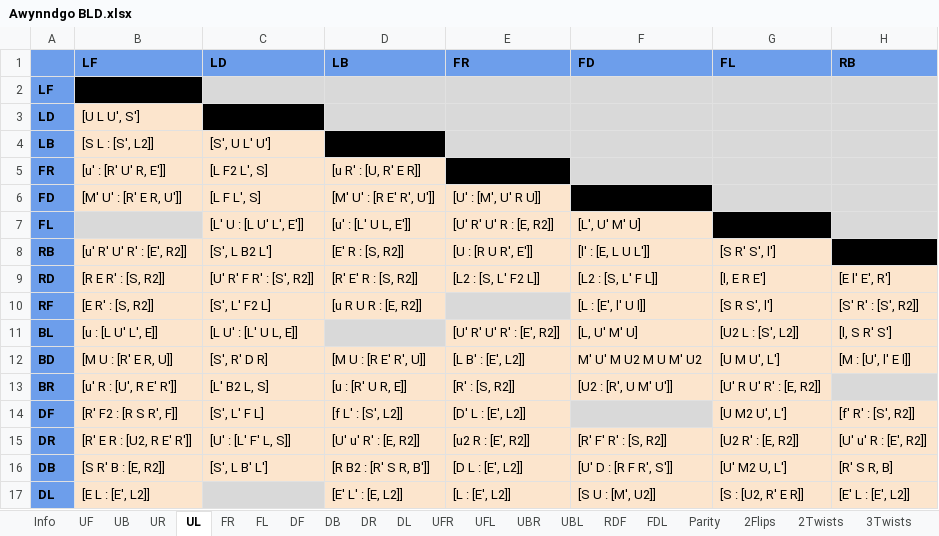
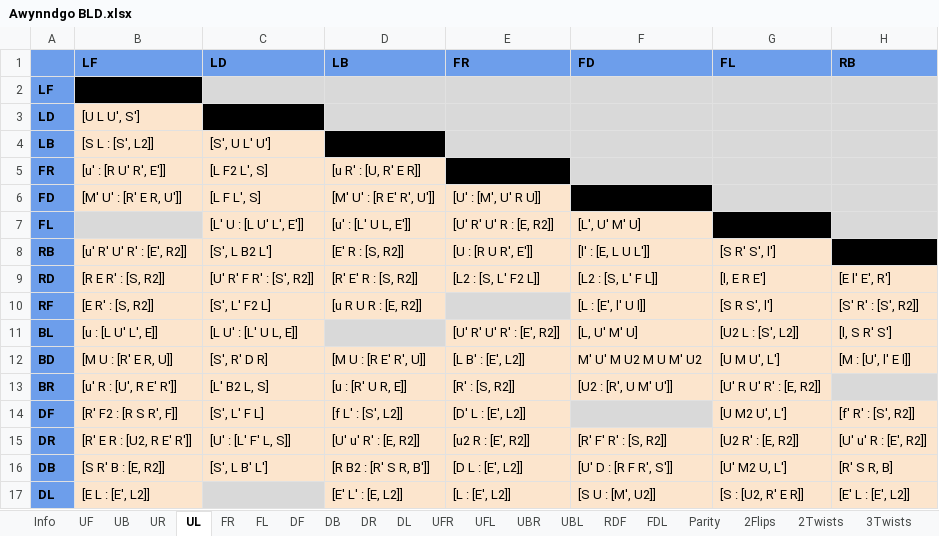
Before and after one commit to rpfarish/3BLD_analytic_generator, an Excel workbook: Spreadsheets/Awynndgo BLD.xlsx, sheet UL, drawn as a sheet; only a part is shown; values as stored, in another font and other column widths than the file's, no borders; charts and pictures not drawn; the diff names each change by its address in the sheet, - before the commit and + after, or states it on an @@ line.

```diff
--- a/Spreadsheets/Awynndgo BLD.xlsx (sheet UL)
+++ b/Spreadsheets/Awynndgo BLD.xlsx (sheet UL)
-B5 (LF): [u' : [R' U' R, E']]
+B5 (LF): [u' : [R U' R', E']]
```
Also changed, not shown: sheet RDF, sheet UFR, sheet UF, Spreadsheets/Elliott Full Floating + More.xlsx, 44 other files.
